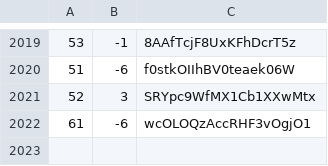
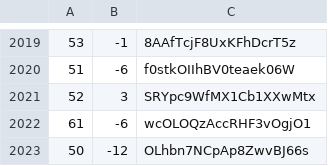
Before and after one commit to martinjc/action-and-map, a CSV file: web/data/data.csv, drawn as a sheet; only a part is shown, gaps mark what is left out.

Commit message:
update

```diff
--- a/web/data/data.csv
+++ b/web/data/data.csv
@@ -2022 +2022,2 @@
 61,-6,wcOLOQzAccRHF3vOgjO1
+50,-12,OLhbn7NCpAp8ZwvBJ66s
```
